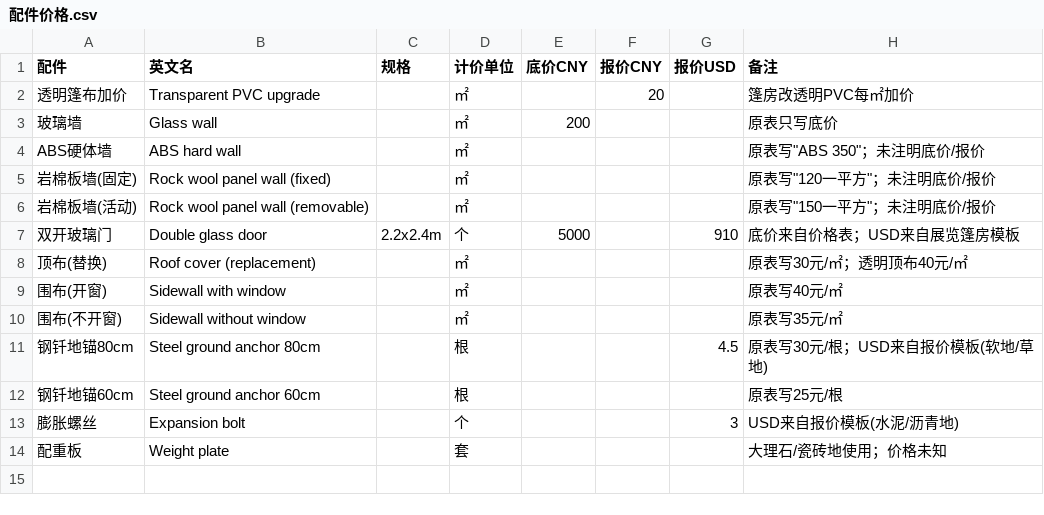
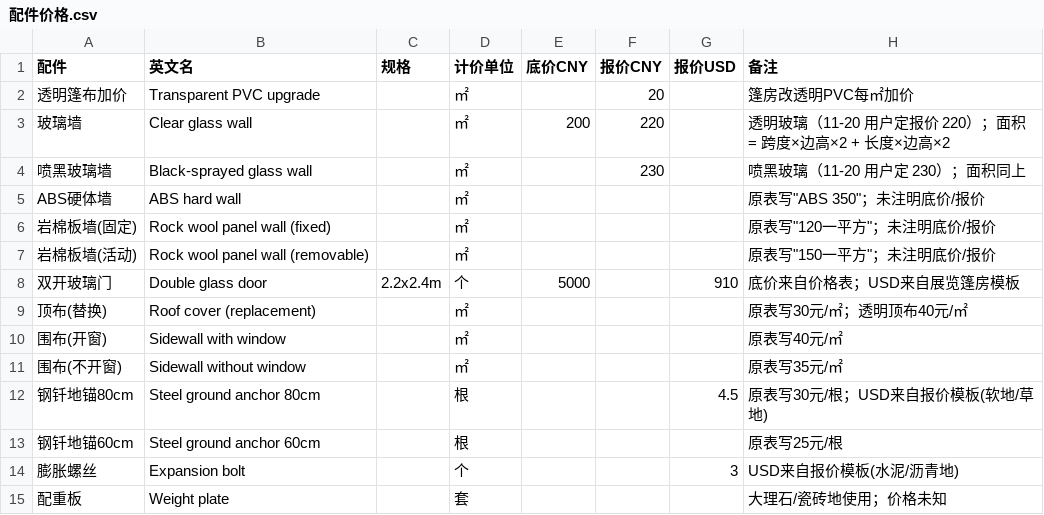
Before and after one commit to guyun414-blip/foreign-trade, a CSV file: kb/价格/配件价格.csv, drawn as a sheet.

```diff
--- a/kb/价格/配件价格.csv
+++ b/kb/价格/配件价格.csv
@@ -2,3 +2,4 @@
 透明篷布加价,Transparent PVC upgrade,,㎡,,20,,篷房改透明PVC每㎡加价
-玻璃墙,Glass wall,,㎡,200,,,原表只写底价
+玻璃墙,Clear glass wall,,㎡,200,220,,透明玻璃（11-20 用户定报价 220）；面积 = 跨度×边高×2 + 长度×边高×2
+喷黑玻璃墙,Black-sprayed glass wall,,㎡,,230,,喷黑玻璃（11-20 用户定 230）；面积同上
 ABS硬体墙,ABS hard wall,,㎡,,,,原表写"ABS 350"；未注明底价/报价
```
Also changed, not shown: Tent 建构图/_索引.csv, 9 other files.
